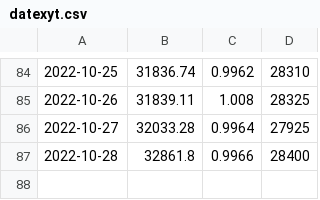
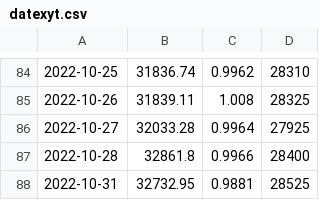
Before and after one commit to BEROCHLU/sakata, a CSV file: csv/datexyt.csv, drawn as a sheet; only a part is shown, gaps mark what is left out.

```diff
--- a/csv/datexyt.csv
+++ b/csv/datexyt.csv
@@ -87 +87,2 @@
 2022-10-28,32861.8,0.9966,28400
+2022-10-31,32732.95,0.9881,28525
```
Also changed, not shown: csv/hdatexyt.csv, 1 other file.
